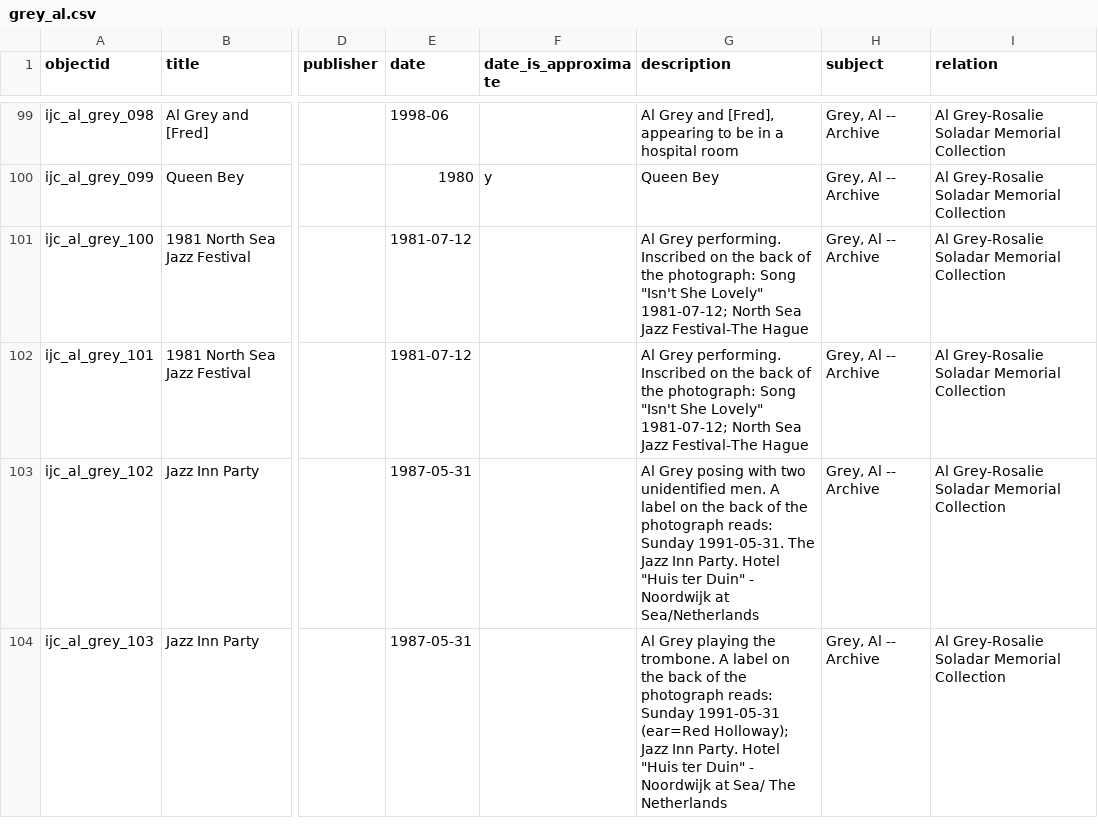
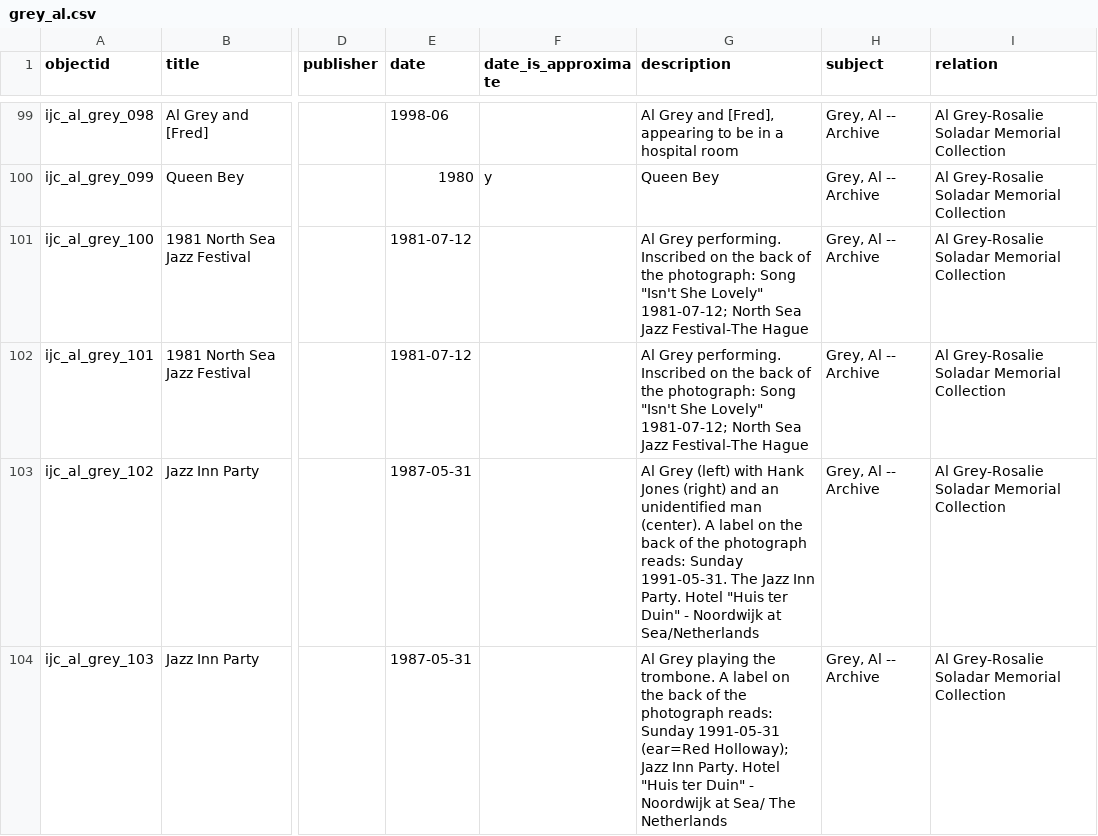
Before and after one commit to uidaholib/ijc-collection-template, a CSV file: _data/grey_al.csv, drawn as a sheet; only a part is shown, gaps mark what is left out; the diff covers the shown part only; the diff names each change by its address in the sheet, - before the commit and + after, or states it on an @@ line.

Commit message:
Update grey_al.csv

```diff
--- a/_data/grey_al.csv
+++ b/_data/grey_al.csv
-G103 (description): Al Grey posing with two unidentified men. A label…
+G103 (description): Al Grey (left) with Hank Jones (right) and an unidentified man (center). A label…
```
Also changed, not shown: 6 edited cells elsewhere in this file.
